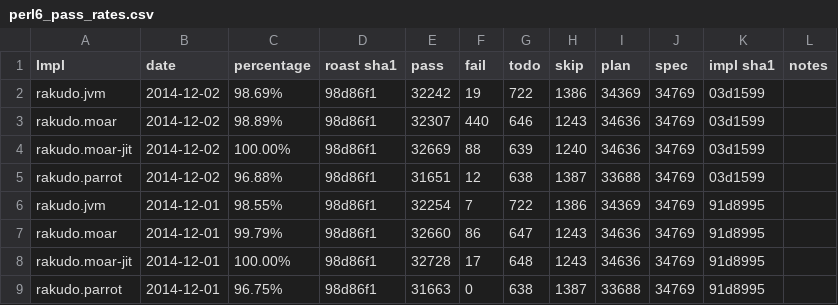
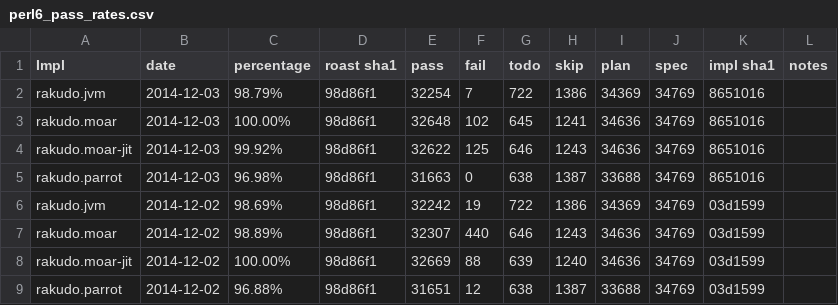
Before and after one commit to coke/perl6-roast-data, a CSV file: perl6_pass_rates.csv, drawn as a sheet; only a part is shown; the shorter side is filled out with more unchanged rows; the diff names each change by its address in the sheet, - before the commit and + after, or states it on an @@ line.

```diff
--- a/perl6_pass_rates.csv
+++ b/perl6_pass_rates.csv
+row 2: rakudo.jvm | 2014-12-03 | 98.79% | 98d86f1 | 32254 | 7 | 722 | 1386 | 34369 | 34769 | 8651016
+row 3: rakudo.moar | 2014-12-03 | 100.00% | 98d86f1 | 32648 | 102 | 645 | 1241 | 34636 | 34769 | 8651016
+row 4: rakudo.moar-jit | 2014-12-03 | 99.92% | 98d86f1 | 32622 | 125 | 646 | 1243 | 34636 | 34769 | 8651016
+row 5: rakudo.parrot | 2014-12-03 | 96.98% | 98d86f1 | 31663 | 0 | 638 | 1387 | 33688 | 34769 | 8651016
```
Also changed, not shown: 4 other files.
